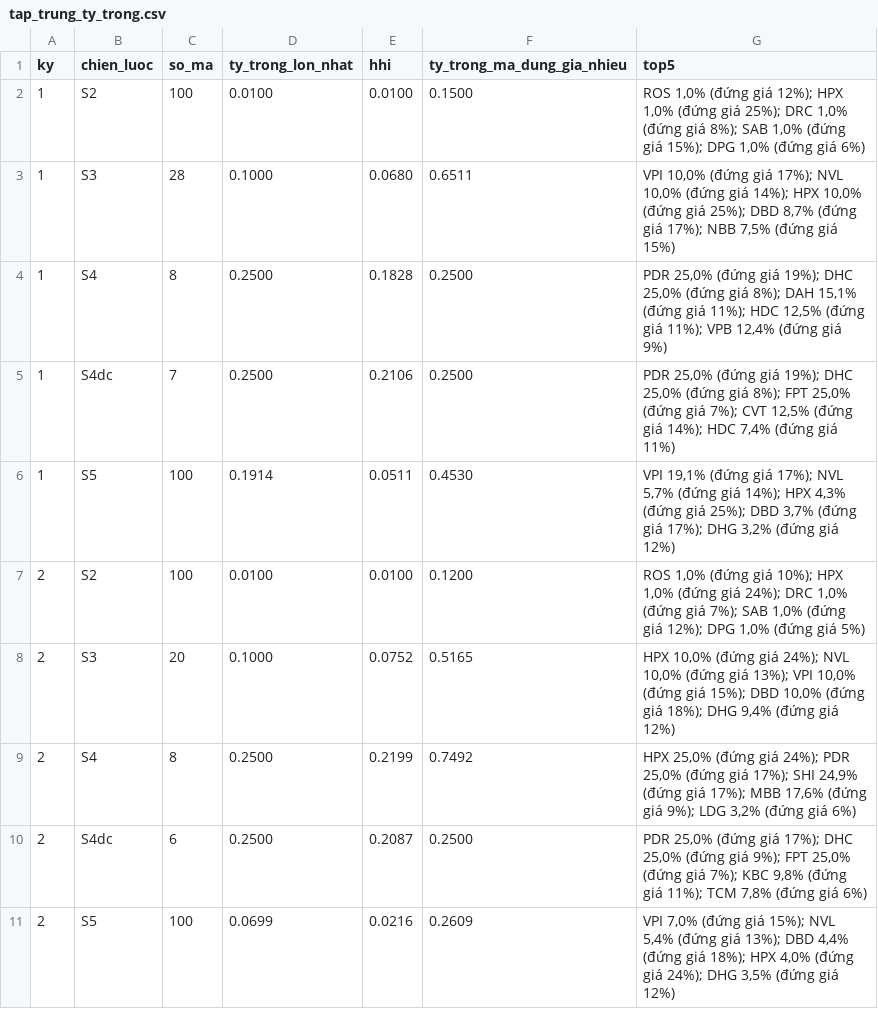
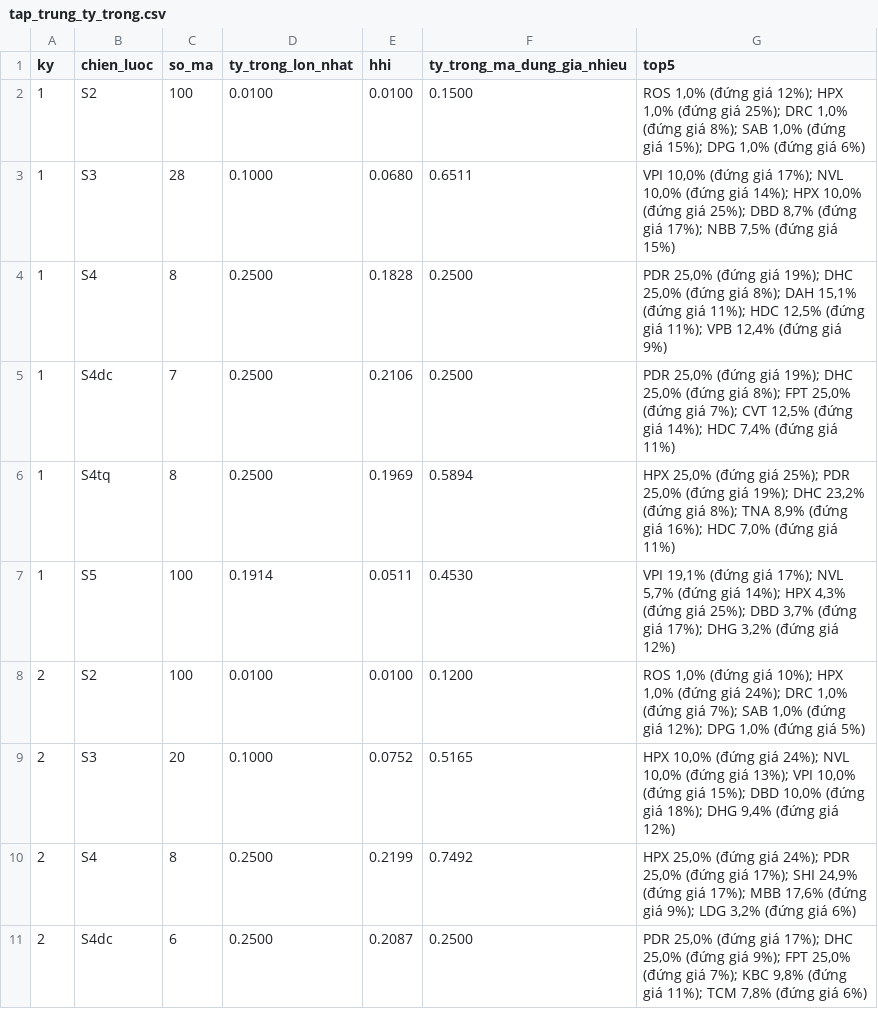
Before and after one commit to nhicty1101-sketch/toi-uu-danh-muc-gom-cum, a CSV file: ket_qua/kiem_tra/tap_trung_ty_trong.csv, drawn as a sheet; only a part is shown; the shorter side is filled out with more unchanged rows; the diff covers the shown part only; the diff names each change by its address in the sheet, - before the commit and + after, or states it on an @@ line.

```diff
--- a/ket_qua/kiem_tra/tap_trung_ty_trong.csv
+++ b/ket_qua/kiem_tra/tap_trung_ty_trong.csv
+row 6: 1 | S4tq | 8 | 0.2500 | 0.1969 | 0.5894 | HPX 25,0% (đứng giá 25%); PDR 25,0% (đứng giá 19%); DHC 23,2% (đứng giá 8%); TNA 8,9% (đứng giá 16%); HDC 7,0% (đứng giá 11%)
```
Also changed, not shown: 19 added rows elsewhere in this file, ket_qua/do_vung/kiem_dinh_sharpe_theo_bien_the.csv, ket_qua/do_vung/sharpe_theo_bien_the.csv, 21 other files.
